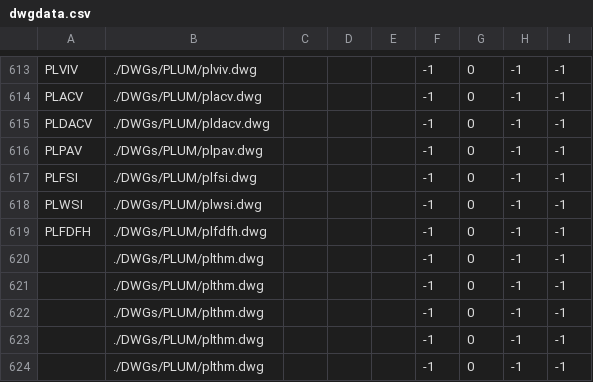
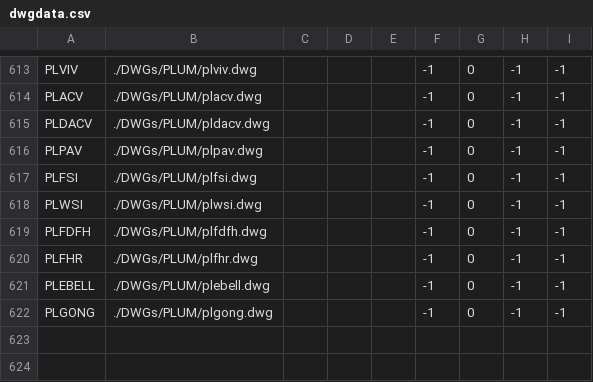
Before and after one commit to daniel-centore/cencad, a CSV file: dwgdata.csv, drawn as a sheet; only a part is shown, gaps mark what is left out.

```diff
--- a/dwgdata.csv
+++ b/dwgdata.csv
@@ -619,6 +619,4 @@ PLWSI,./DWGs/PLUM/plwsi.dwg,,,,-1,0,-1,-1
 PLFDFH,./DWGs/PLUM/plfdfh.dwg,,,,-1,0,-1,-1
-,./DWGs/PLUM/plthm.dwg,,,,-1,0,-1,-1
-,./DWGs/PLUM/plthm.dwg,,,,-1,0,-1,-1
-,./DWGs/PLUM/plthm.dwg,,,,-1,0,-1,-1
-,./DWGs/PLUM/plthm.dwg,,,,-1,0,-1,-1
-,./DWGs/PLUM/plthm.dwg,,,,-1,0,-1,-1
+PLFHR,./DWGs/PLUM/plfhr.dwg,,,,-1,0,-1,-1
+PLEBELL,./DWGs/PLUM/plebell.dwg,,,,-1,0,-1,-1
+PLGONG,./DWGs/PLUM/plgong.dwg,,,,-1,0,-1,-1
```
Also changed, not shown: 1 other file.
